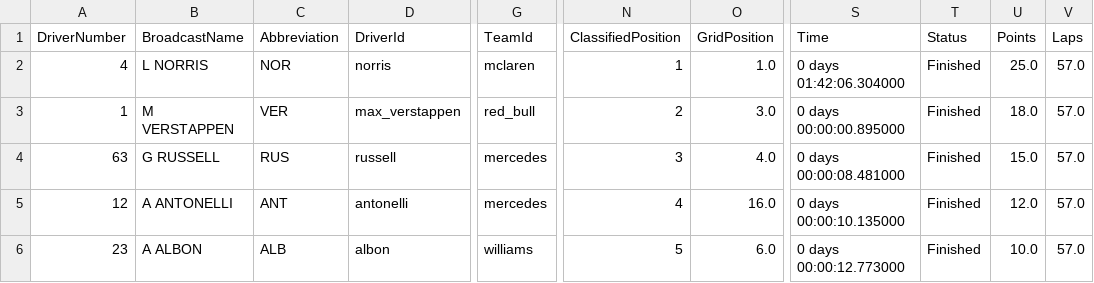
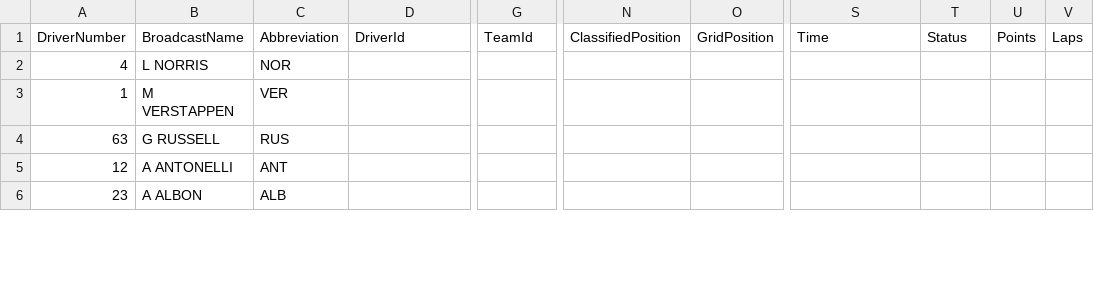
Before and after one commit to SwayamVernekar/TheGridLive, a CSV file: f1data/outputs_2025/drivers.csv, drawn as a sheet; only a part is shown, gaps mark what is left out; the diff covers the shown part only; the diff names each change by its address in the sheet, - before the commit and + after, or states it on an @@ line.

Commit message:
bug fixes 1
driver reading issue from backend still there

```diff
--- a/f1data/outputs_2025/drivers.csv
+++ b/f1data/outputs_2025/drivers.csv
-D2 (DriverId): norris
+D2 (DriverId): (empty)
-G2 (TeamId): mclaren
+G2 (TeamId): (empty)
-N2 (ClassifiedPosition): 1
+N2 (ClassifiedPosition): (empty)
-O2 (GridPosition): 1.0
+O2 (GridPosition): (empty)
-S2 (Time): 0 days 01:42:06.304000
+S2 (Time): (empty)
-T2:T6 (Status): Finished
+T2:T6 (Status): (empty)
-U2 (Points): 25.0
+U2 (Points): (empty)
-V2:V6 (Laps): 57.0
+V2:V6 (Laps): (empty)
-D3 (DriverId): max_verstappen
+D3 (DriverId): (empty)
-G3 (TeamId): red_bull
+G3 (TeamId): (empty)
-N3 (ClassifiedPosition): 2
+N3 (ClassifiedPosition): (empty)
-O3 (GridPosition): 3.0
+O3 (GridPosition): (empty)
-S3 (Time): 0 days 00:00:00.895000
+S3 (Time): (empty)
-U3 (Points): 18.0
+U3 (Points): (empty)
-D4 (DriverId): russell
+D4 (DriverId): (empty)
-G4:G5 (TeamId): mercedes
+G4:G5 (TeamId): (empty)
-N4 (ClassifiedPosition): 3
+N4 (ClassifiedPosition): (empty)
-O4 (GridPosition): 4.0
+O4 (GridPosition): (empty)
-S4 (Time): 0 days 00:00:08.481000
+S4 (Time): (empty)
-U4 (Points): 15.0
+U4 (Points): (empty)
-D5 (DriverId): antonelli
+D5 (DriverId): (empty)
-N5 (ClassifiedPosition): 4
+N5 (ClassifiedPosition): (empty)
-O5 (GridPosition): 16.0
+O5 (GridPosition): (empty)
-S5 (Time): 0 days 00:00:10.135000
+S5 (Time): (empty)
-U5 (Points): 12.0
+U5 (Points): (empty)
-D6 (DriverId): albon
+D6 (DriverId): (empty)
-G6 (TeamId): williams
+G6 (TeamId): (empty)
-N6 (ClassifiedPosition): 5
+N6 (ClassifiedPosition): (empty)
-O6 (GridPosition): 6.0
+O6 (GridPosition): (empty)
-S6 (Time): 0 days 00:00:12.773000
+S6 (Time): (empty)
-U6 (Points): 10.0
+U6 (Points): (empty)
```
Also changed, not shown: 1 added row, 1 removed row and 108 edited cells elsewhere in this file, f1data/outputs_2025/laps/Australian Grand Prix_Race_laps.csv, f1data/outputs_2025/laps/Bahrain Grand Prix_Race_laps.csv, 14 other files.
